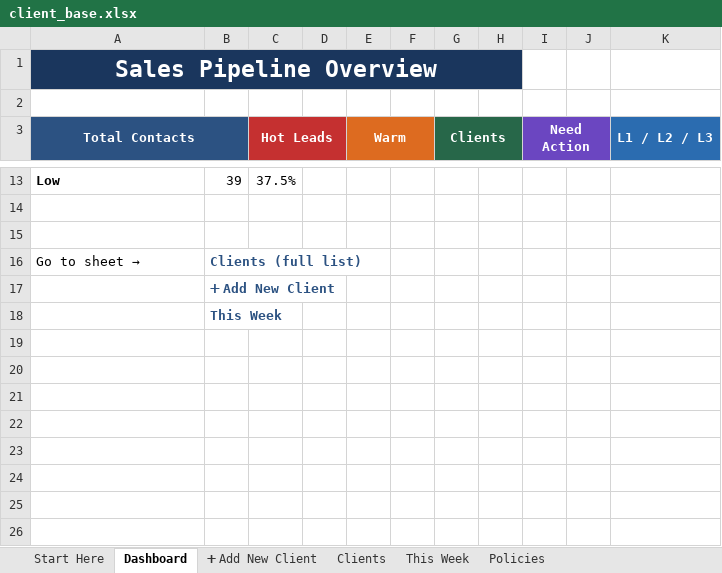
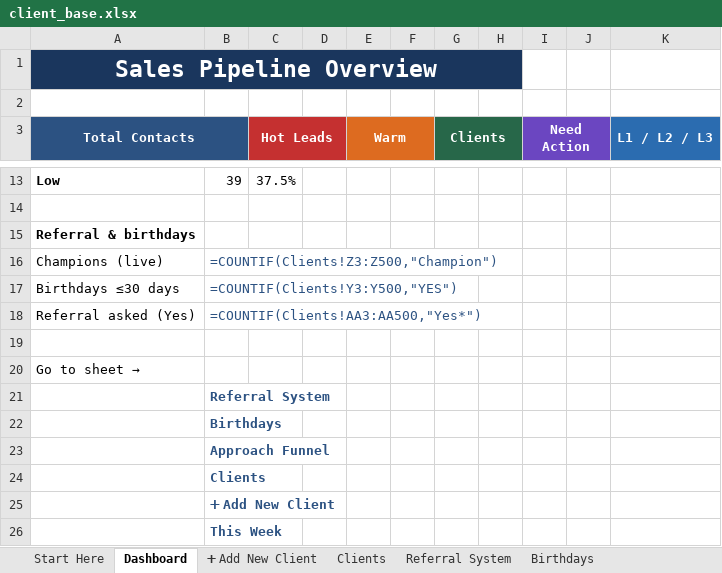
Before and after one commit to hoyinlung25-commits/yuyue-sales, an Excel workbook: client-base/client_base.xlsx, sheet Dashboard, drawn as a sheet; only a part is shown, gaps mark what is left out; values as stored, in another font and other column widths than the file's, no borders; formulas without a stored value are shown as written; addresses are those after the commit; the diff names each change by its address in the sheet, - before the commit and + after, or states it on an @@ line.

```diff
--- a/client-base/client_base.xlsx (sheet Dashboard)
+++ b/client-base/client_base.xlsx (sheet Dashboard)
+sheet tab: Referral System
+sheet tab: Birthdays
+row 15: Referral & birthdays
+row 16: Champions (live) | =COUNTIF(Clients!Z3:Z500,"Champion")
+row 17: Birthdays ≤30 days | =COUNTIF(Clients!Y3:Y500,"YES")
+row 18: Referral asked (Yes) | =COUNTIF(Clients!AA3:AA500,"Yes*")
-B20: Clients (full list)
+B20: (empty)
+row 21:  | Referral System
+row 22:  | Birthdays
+row 23:  | Approach Funnel
+row 24:  | Clients
```
Also changed, not shown: sheet Clients, sheet ➕ Add New Client, sheet Start Here, other sheet tabs, 2 other files.
